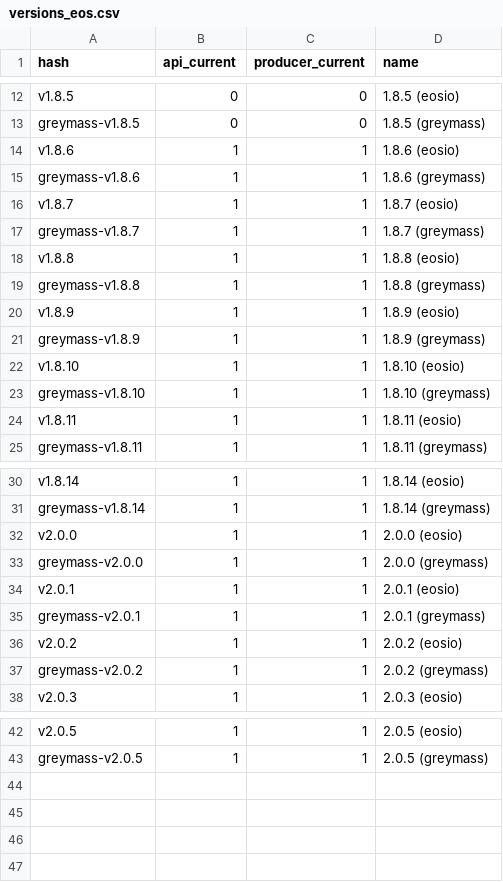
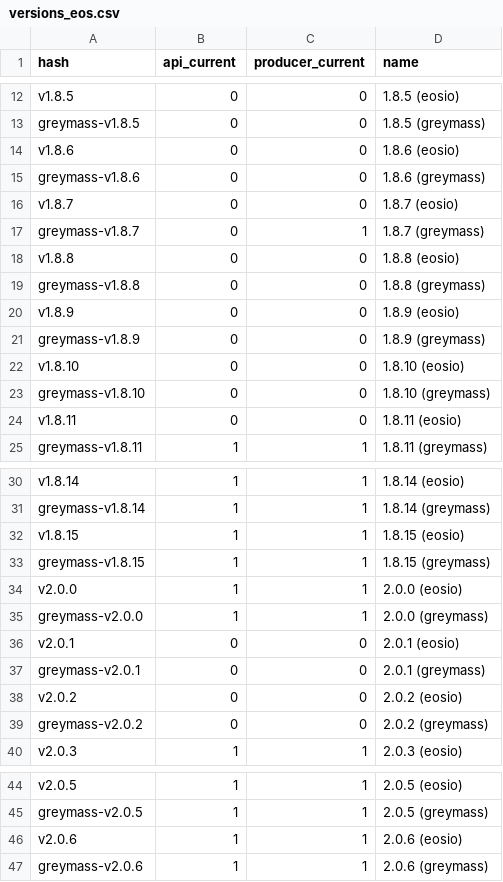
Before and after one commit to EOS-Nation/bpvalidate, a CSV file: config/versions_eos.csv, drawn as a sheet; only a part is shown, gaps mark what is left out.

Commit message:
obsolete old versions of eosio

```diff
--- a/config/versions_eos.csv
+++ b/config/versions_eos.csv
@@ -13,13 +13,13 @@ v1.8.5,0,0,1.8.5 (eosio)
 greymass-v1.8.5,0,0,1.8.5 (greymass)
-v1.8.6,1,1,1.8.6 (eosio)
-greymass-v1.8.6,1,1,1.8.6 (greymass)
-v1.8.7,1,1,1.8.7 (eosio)
-greymass-v1.8.7,1,1,1.8.7 (greymass)
-v1.8.8,1,1,1.8.8 (eosio)
-greymass-v1.8.8,1,1,1.8.8 (greymass)
-v1.8.9,1,1,1.8.9 (eosio)
-greymass-v1.8.9,1,1,1.8.9 (greymass)
-v1.8.10,1,1,1.8.10 (eosio)
-greymass-v1.8.10,1,1,1.8.10 (greymass)
-v1.8.11,1,1,1.8.11 (eosio)
+v1.8.6,0,0,1.8.6 (eosio)
+greymass-v1.8.6,0,0,1.8.6 (greymass)
+v1.8.7,0,0,1.8.7 (eosio)
+greymass-v1.8.7,0,1,1.8.7 (greymass)
+v1.8.8,0,0,1.8.8 (eosio)
+greymass-v1.8.8,0,0,1.8.8 (greymass)
+v1.8.9,0,0,1.8.9 (eosio)
+greymass-v1.8.9,0,0,1.8.9 (greymass)
+v1.8.10,0,0,1.8.10 (eosio)
+greymass-v1.8.10,0,0,1.8.10 (greymass)
+v1.8.11,0,0,1.8.11 (eosio)
 greymass-v1.8.11,1,1,1.8.11 (greymass)
@@ -31,8 +31,10 @@ v1.8.14,1,1,1.8.14 (eosio)
 greymass-v1.8.14,1,1,1.8.14 (greymass)
+v1.8.15,1,1,1.8.15 (eosio)
+greymass-v1.8.15,1,1,1.8.15 (greymass)
 v2.0.0,1,1,2.0.0 (eosio)
 greymass-v2.0.0,1,1,2.0.0 (greymass)
-v2.0.1,1,1,2.0.1 (eosio)
-greymass-v2.0.1,1,1,2.0.1 (greymass)
-v2.0.2,1,1,2.0.2 (eosio)
-greymass-v2.0.2,1,1,2.0.2 (greymass)
+v2.0.1,0,0,2.0.1 (eosio)
+greymass-v2.0.1,0,0,2.0.1 (greymass)
+v2.0.2,0,0,2.0.2 (eosio)
+greymass-v2.0.2,0,0,2.0.2 (greymass)
 v2.0.3,1,1,2.0.3 (eosio)
@@ -43 +45,3 @@ v2.0.5,1,1,2.0.5 (eosio)
 greymass-v2.0.5,1,1,2.0.5 (greymass)
+v2.0.6,1,1,2.0.6 (eosio)
+greymass-v2.0.6,1,1,2.0.6 (greymass)
```
